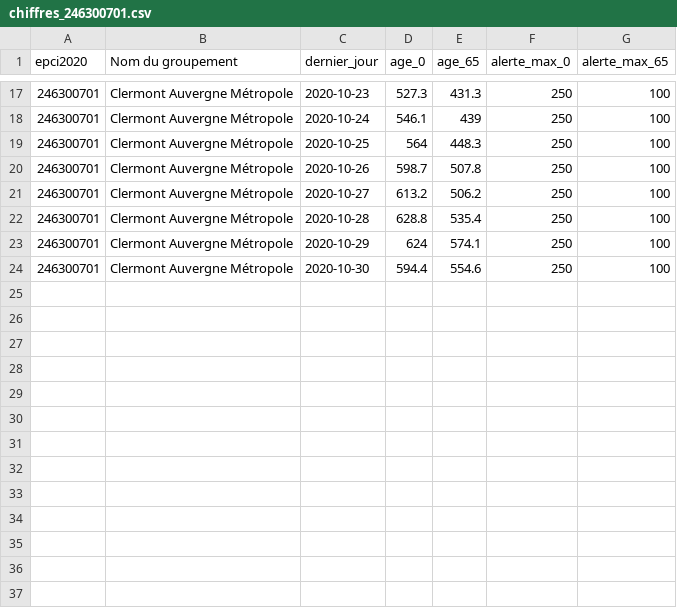
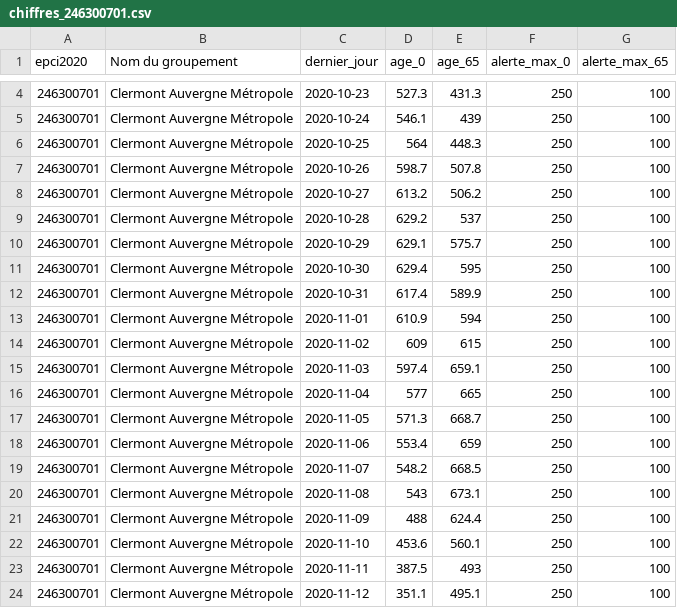
Before and after one commit to alphoenix/metropo_covid, a CSV file: chiffres_246300701.csv, drawn as a sheet; only a part is shown, gaps mark what is left out; the diff covers the shown part only.

```diff
--- a/chiffres_246300701.csv
+++ b/chiffres_246300701.csv
@@ -21,4 +8,17 @@ epci2020,Nom du groupement,dernier_jour,age_0,age_65,alerte_max_0,alerte_max_65
 246300701,Clermont Auvergne Métropole,2020-10-27,613.2,506.2,250,100
-246300701,Clermont Auvergne Métropole,2020-10-28,628.8,535.4,250,100
-246300701,Clermont Auvergne Métropole,2020-10-29,624,574.1,250,100
-246300701,Clermont Auvergne Métropole,2020-10-30,594.4,554.6,250,100
+246300701,Clermont Auvergne Métropole,2020-10-28,629.2,537,250,100
+246300701,Clermont Auvergne Métropole,2020-10-29,629.1,575.7,250,100
+246300701,Clermont Auvergne Métropole,2020-10-30,629.4,595,250,100
+246300701,Clermont Auvergne Métropole,2020-10-31,617.4,589.9,250,100
+246300701,Clermont Auvergne Métropole,2020-11-01,610.9,594,250,100
+246300701,Clermont Auvergne Métropole,2020-11-02,609,615,250,100
+246300701,Clermont Auvergne Métropole,2020-11-03,597.4,659.1,250,100
+246300701,Clermont Auvergne Métropole,2020-11-04,577,665,250,100
+246300701,Clermont Auvergne Métropole,2020-11-05,571.3,668.7,250,100
+246300701,Clermont Auvergne Métropole,2020-11-06,553.4,659,250,100
+246300701,Clermont Auvergne Métropole,2020-11-07,548.2,668.5,250,100
+246300701,Clermont Auvergne Métropole,2020-11-08,543,673.1,250,100
+246300701,Clermont Auvergne Métropole,2020-11-09,488,624.4,250,100
+246300701,Clermont Auvergne Métropole,2020-11-10,453.6,560.1,250,100
+246300701,Clermont Auvergne Métropole,2020-11-11,387.5,493,250,100
+246300701,Clermont Auvergne Métropole,2020-11-12,351.1,495.1,250,100
```
Also changed, not shown: 13 removed rows and 4 edited cells elsewhere in this file, chiffres_200039865.csv, chiffres_242900314.csv, 21 other files.
